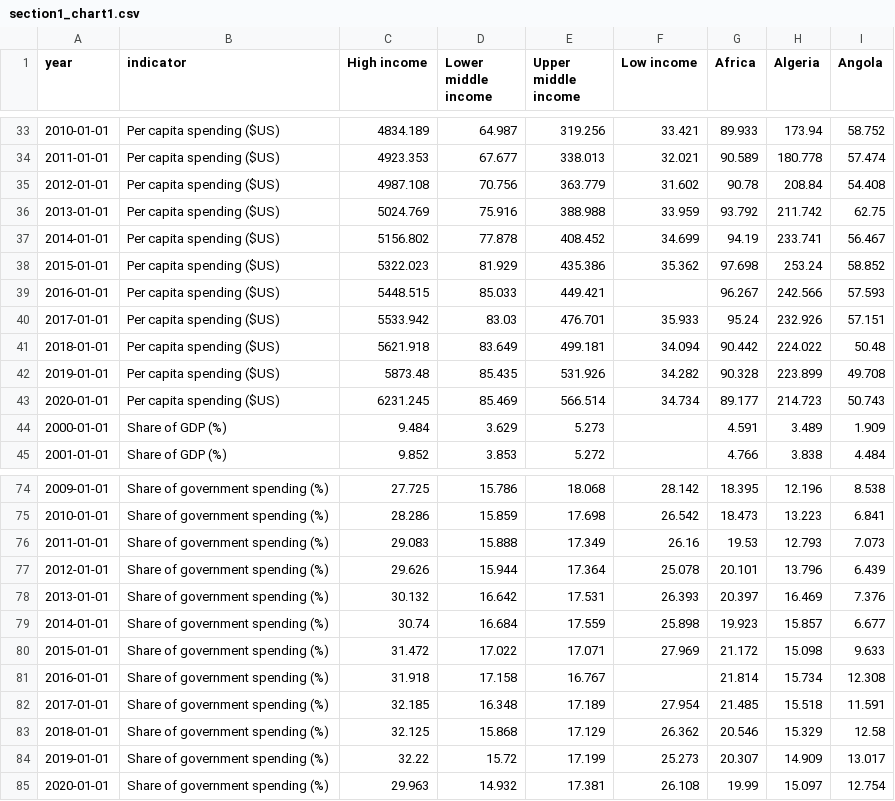
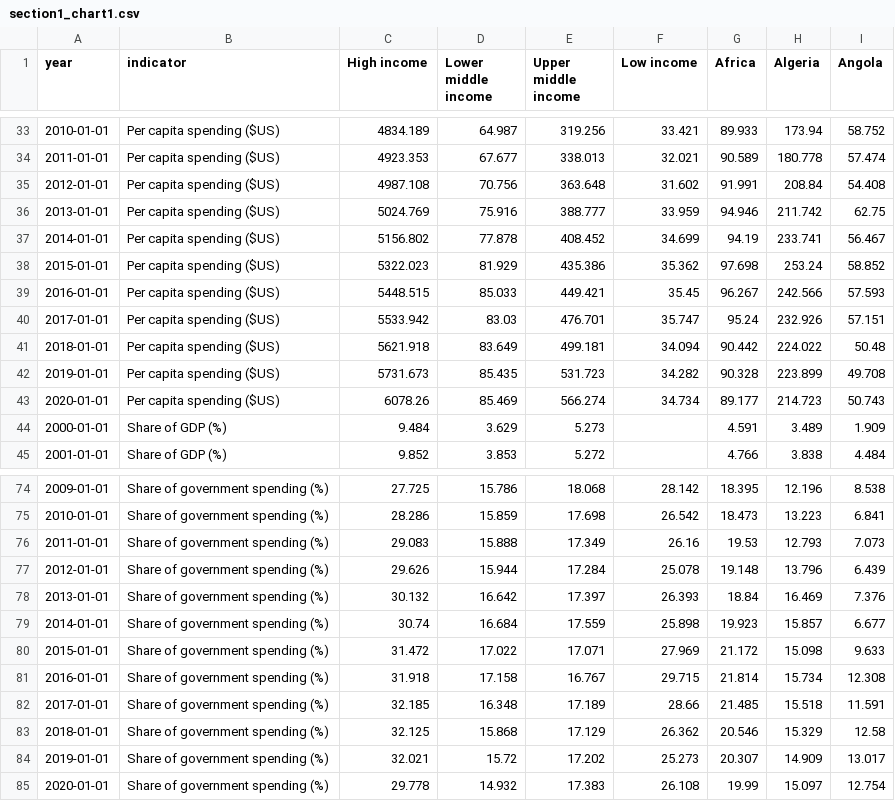
Before and after one commit to ONEcampaign/topic_health_financing, a CSV file: output/section1_chart1.csv, drawn as a sheet; only a part is shown, gaps mark what is left out; the diff covers the shown part only; the diff names each change by its address in the sheet, - before the commit and + after, or states it on an @@ line.

```diff
--- a/output/section1_chart1.csv
+++ b/output/section1_chart1.csv
-E35 (Upper middle income): 363.779
+E35 (Upper middle income): 363.648
-G35 (Africa): 90.78
+G35 (Africa): 91.991
-E36 (Upper middle income): 388.988
+E36 (Upper middle income): 388.777
-G36 (Africa): 93.792
+G36 (Africa): 94.946
-F39 (Low income): (empty)
+F39 (Low income): 35.45
-F40 (Low income): 35.933
+F40 (Low income): 35.747
-C42 (High income): 5873.48
+C42 (High income): 5731.673
-E42 (Upper middle income): 531.926
+E42 (Upper middle income): 531.723
-C43 (High income): 6231.245
+C43 (High income): 6078.26
-E43 (Upper middle income): 566.514
+E43 (Upper middle income): 566.274
-E77 (Upper middle income): 17.364
+E77 (Upper middle income): 17.284
-G77 (Africa): 20.101
+G77 (Africa): 19.148
-E78 (Upper middle income): 17.531
+E78 (Upper middle income): 17.397
-G78 (Africa): 20.397
+G78 (Africa): 18.84
-F81 (Low income): (empty)
+F81 (Low income): 29.715
-F82 (Low income): 27.954
+F82 (Low income): 28.66
-C84 (High income): 32.22
+C84 (High income): 32.021
-E84 (Upper middle income): 17.199
+E84 (Upper middle income): 17.202
-C85 (High income): 29.963
+C85 (High income): 29.778
-E85 (Upper middle income): 17.381
+E85 (Upper middle income): 17.383
```
Also changed, not shown: 9 edited cells elsewhere in this file, output/Per capita spending ($US).csv, output/Share of GDP (%).csv, 8 other files.
